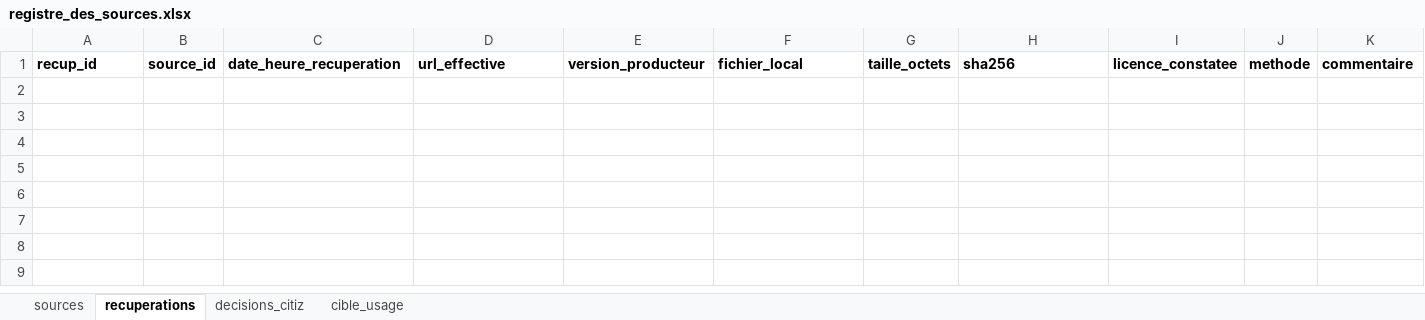
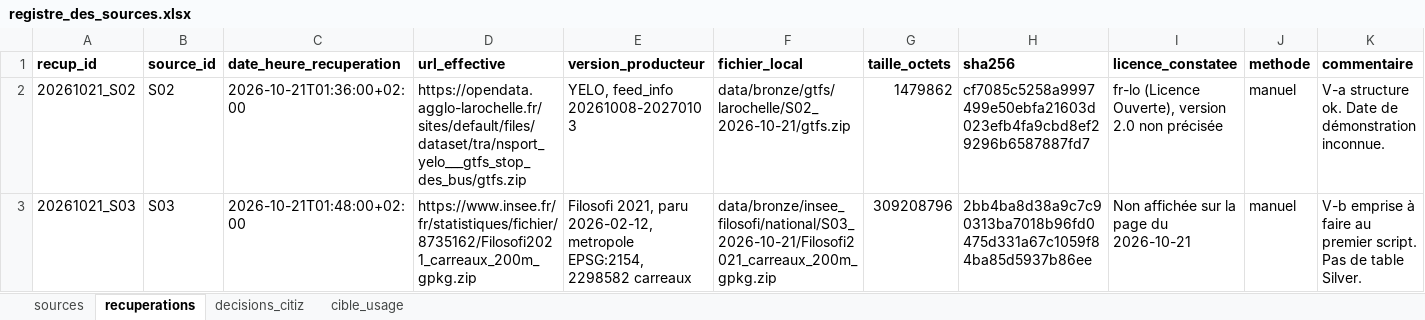
Before and after one commit to soboure69/hackathon-mobility-citiz, an Excel workbook: docs/registre_des_sources.xlsx, sheet recuperations, drawn as a sheet; values as stored, in another font and other column widths than the file's, no borders; the diff names each change by its address in the sheet, - before the commit and + after, or states it on an @@ line.

Commit message:
data(bronze): plan d'ingestion et lot 0 manuel (V-a GTFS Yélo, V-b Filosofi)
- docs/plan_ingestion_bronze.md : disponibilité des sources, lots,
  fichiers attendus, manifeste, contrôles, log, critères de réussite
- registre : URL directes S02, S03, S08 ; S05 format OSMnx ; S12 sans objet
- data/bronze : manifestes S02 et S03 (données non versionnées)
- .gitignore : logs/

```diff
--- a/docs/registre_des_sources.xlsx (sheet recuperations)
+++ b/docs/registre_des_sources.xlsx (sheet recuperations)
+row 2: 20261021_S02 | S02 | 2026-10-21T01:36:00+02:00 | https://opendata.agglo-larochelle.fr/sites/default/files/dataset/tra/nsport_yelo___gtfs_stop_des_bus/gtfs.zip | YELO, feed_info 20261008-20270103 | data/bronze/gtfs/larochelle/S02_2026-10-21/gtfs.zip | 1479862 | cf7085c5258a9997499e50ebfa21603d023efb4fa9cbd8ef29296b6587887fd7 | fr-lo (Licence Ouverte), version 2.0 non précisée | manuel | V-a structure ok. Date de démonstration inconnue.
+row 3: 20261021_S03 | S03 | 2026-10-21T01:48:00+02:00 | https://www.insee.fr/fr/statistiques/fichier/8735162/Filosofi2021_carreaux_200m_gpkg.zip | Filosofi 2021, paru 2026-02-12, metropole EPSG:2154, 2298582 carreaux | data/bronze/insee_filosofi/national/S03_2026-10-21/Filosofi2021_carreaux_200m_gpkg.zip | 309208796 | 2bb4ba8d38a9c7c90313ba7018b96fd0475d331a67c1059f84ba85d5937b86ee | Non affichée sur la page du 2026-10-21 | manuel | V-b emprise à faire au premier script. Pas de table Silver.
```
Also changed, not shown: sheet sources, 5 other files.
